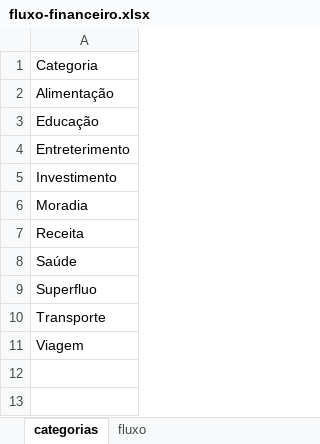
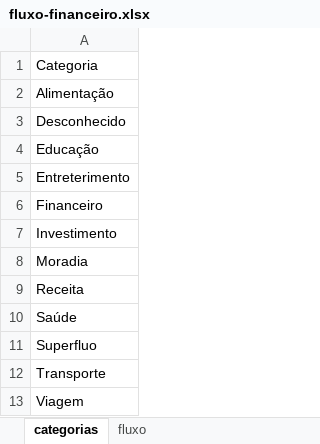
Before and after one commit to chandreatti/anti-debt, an Excel workbook: data/raw/fluxo-financeiro.xlsx, sheet categorias, drawn as a sheet; values as stored, in another font and other column widths than the file's, no borders; table styles not drawn; the diff names each change by its address in the sheet, - before the commit and + after, or states it on an @@ line.

```diff
--- a/data/raw/fluxo-financeiro.xlsx (sheet categorias)
+++ b/data/raw/fluxo-financeiro.xlsx (sheet categorias)
+row 3: Desconhecido
+row 6: Financeiro
```
Also changed, not shown: sheet fluxo.
